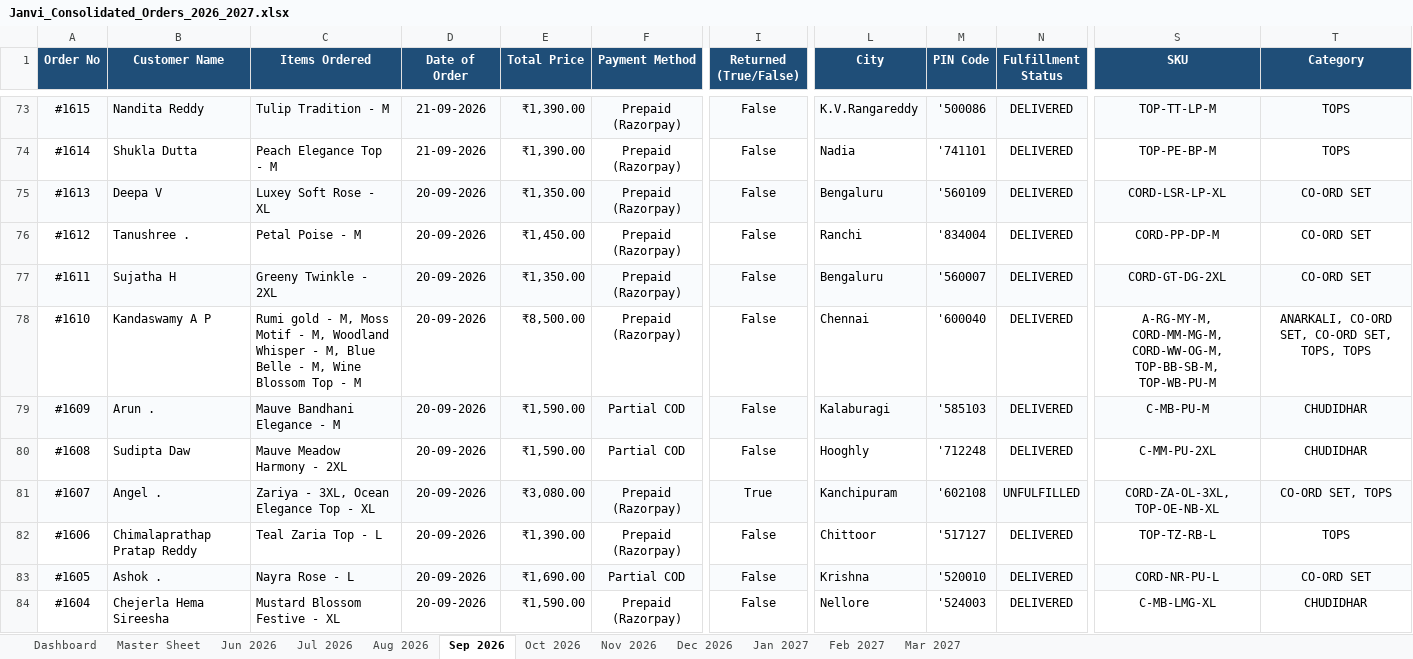
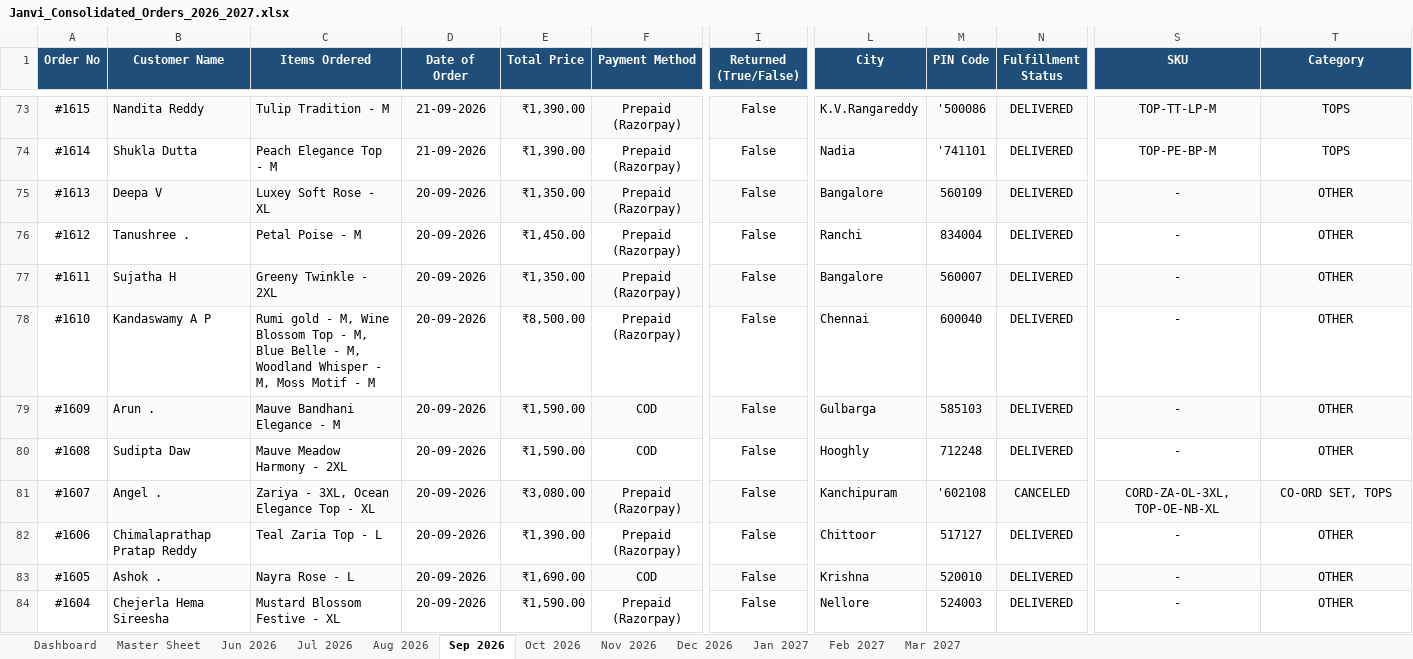
Before and after one commit to nrm-web/JANVI-AIKA-Website-Orders, an Excel workbook: Janvi_Consolidated_Orders_2026_2027.xlsx, sheet Sep 2026, drawn as a sheet; only a part is shown, gaps mark what is left out; values as stored, in another font and other column widths than the file's, no borders; the diff covers the shown part only; the diff names each change by its address in the sheet, - before the commit and + after, or states it on an @@ line.

Commit message:
Auto-update consolidated order data and 4see Magic Dashboard Master file

```diff
--- a/Janvi_Consolidated_Orders_2026_2027.xlsx (sheet Sep 2026)
+++ b/Janvi_Consolidated_Orders_2026_2027.xlsx (sheet Sep 2026)
-L75 (City): Bengaluru
+L75 (City): Bangalore
-M75 (PIN Code): '560109
+M75 (PIN Code): 560109
-S75 (SKU): CORD-LSR-LP-XL
+S75 (SKU): -
-T75:T77 (Category): CO-ORD SET
+T75:T77 (Category): OTHER
-M76 (PIN Code): '834004
+M76 (PIN Code): 834004
-S76 (SKU): CORD-PP-DP-M
+S76 (SKU): -
-L77 (City): Bengaluru
+L77 (City): Bangalore
-M77 (PIN Code): '560007
+M77 (PIN Code): 560007
-S77 (SKU): CORD-GT-DG-2XL
+S77 (SKU): -
-C78 (Items Ordered): …- M, Moss Motif - M, Woodland Whisper - M, Blue Belle - M, Wine Blossom Top - M
+C78 (Items Ordered): …- M, Wine Blossom Top - M, Blue Belle - M, Woodland Whisper - M, Moss Motif - M
-M78 (PIN Code): '600040
+M78 (PIN Code): 600040
-S78 (SKU): A-RG-MY-M, CORD-MM-MG-M, CORD-WW-OG-M, TOP-BB-SB-M, TOP-WB-PU-M
+S78 (SKU): -
-T78 (Category): ANARKALI, CO-ORD SET, CO-ORD SET, TOPS, TOPS
+T78 (Category): OTHER
-F79:F80 (Payment Method): Partial COD
+F79:F80 (Payment Method): COD
-L79 (City): Kalaburagi
+L79 (City): Gulbarga
-M79 (PIN Code): '585103
+M79 (PIN Code): 585103
-S79 (SKU): C-MB-PU-M
+S79 (SKU): -
-T79:T80 (Category): CHUDIDHAR
+T79:T80 (Category): OTHER
-M80 (PIN Code): '712248
+M80 (PIN Code): 712248
-S80 (SKU): C-MM-PU-2XL
+S80 (SKU): -
-I81 (Returned (True/False)): True
+I81 (Returned (True/False)): False
-N81 (Fulfillment Status): UNFULFILLED
+N81 (Fulfillment Status): CANCELED
-M82 (PIN Code): '517127
+M82 (PIN Code): 517127
-S82 (SKU): TOP-TZ-RB-L
+S82 (SKU): -
-T82 (Category): TOPS
+T82 (Category): OTHER
-F83 (Payment Method): Partial COD
+F83 (Payment Method): COD
-M83 (PIN Code): '520010
+M83 (PIN Code): 520010
-S83 (SKU): CORD-NR-PU-L
+S83 (SKU): -
-T83 (Category): CO-ORD SET
+T83 (Category): OTHER
-M84 (PIN Code): '524003
+M84 (PIN Code): 524003
-S84 (SKU): C-MB-LMG-XL
+S84 (SKU): -
-T84 (Category): CHUDIDHAR
+T84 (Category): OTHER
```
Also changed, not shown: 51 edited cells elsewhere in this sheet, sheet Master Sheet, sheet Oct 2026, sheet Dashboard, Janvi_4see_Magic_Dashboard_Master.xlsx, 1 other file.
